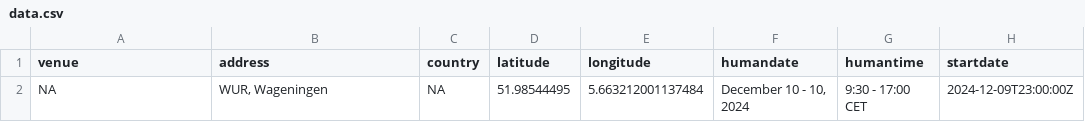
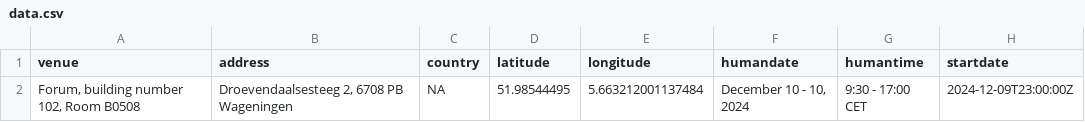
Before and after one commit to esciencecenter-digital-skills/2024-12-10-ds-git-WUR, a CSV file: _data/data.csv, drawn as a sheet; only a part is shown; the diff names each change by its address in the sheet, - before the commit and + after, or states it on an @@ line.

Commit message:
Update data.csv

```diff
--- a/_data/data.csv
+++ b/_data/data.csv
-A2 (venue): NA
+A2 (venue): Forum, building number 102, Room B0508
-B2 (address): WUR, Wageningen
+B2 (address): Droevendaalsesteeg 2, 6708 PB Wageningen
```
